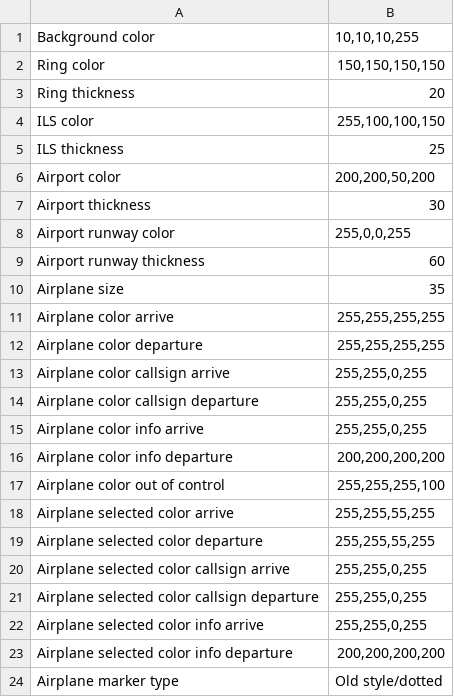
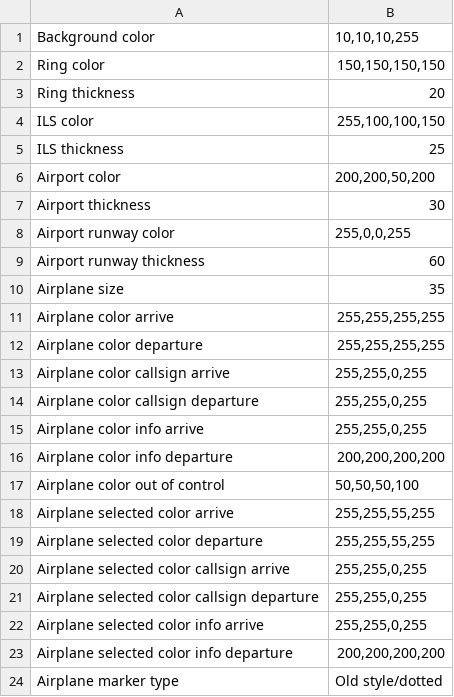
Before and after one commit to derl30n/tower3, a CSV file: EDDS/instruments/new/dbrightlook.csv, drawn as a sheet.

```diff
--- a/EDDS/instruments/new/dbrightlook.csv
+++ b/EDDS/instruments/new/dbrightlook.csv
@@ -16,3 +16,3 @@ Airplane color info arrive,"255,255,0,255"
 Airplane color info departure,"200,200,200,200"
-Airplane color out of control,"255,255,255,100"
+Airplane color out of control,"50,50,50,100"
 Airplane selected color arrive,"255,255,55,255"
```
Also changed, not shown: commands.csv, 13 other files.
